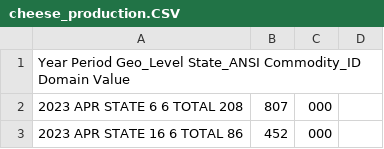
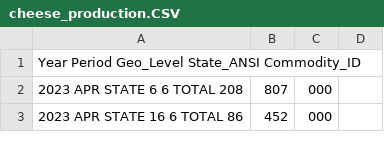
Before and after one commit to hawkblack140/Data_Analysis_By_SQL, a CSV file: cheese_production.CSV, drawn as a sheet; only a part is shown.

Commit message:
Update cheese_production.CSV

```diff
--- a/cheese_production.CSV
+++ b/cheese_production.CSV
@@ -1,2 +1,2 @@
-Year	Period	Geo_Level	State_ANSI	Commodity_ID	Domain	Value
+Year	Period	Geo_Level	State_ANSI	Commodity_ID
 2023	APR	STATE	6	6	TOTAL	208,807,000
```
